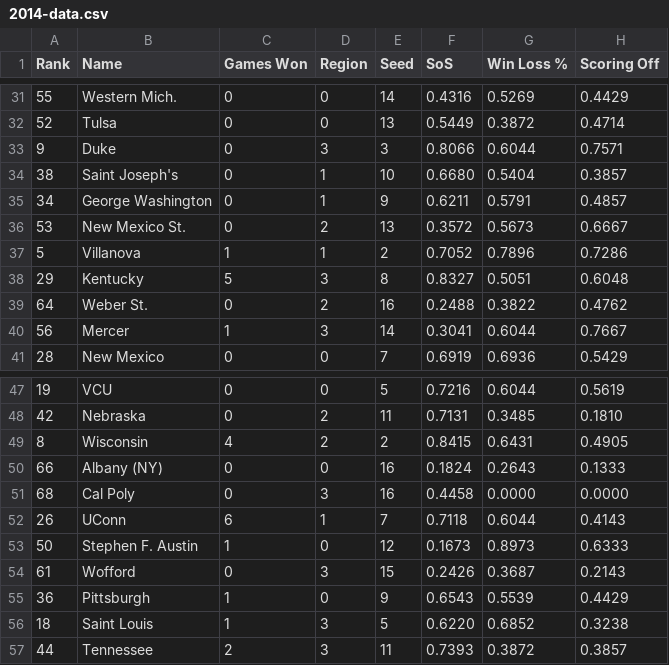
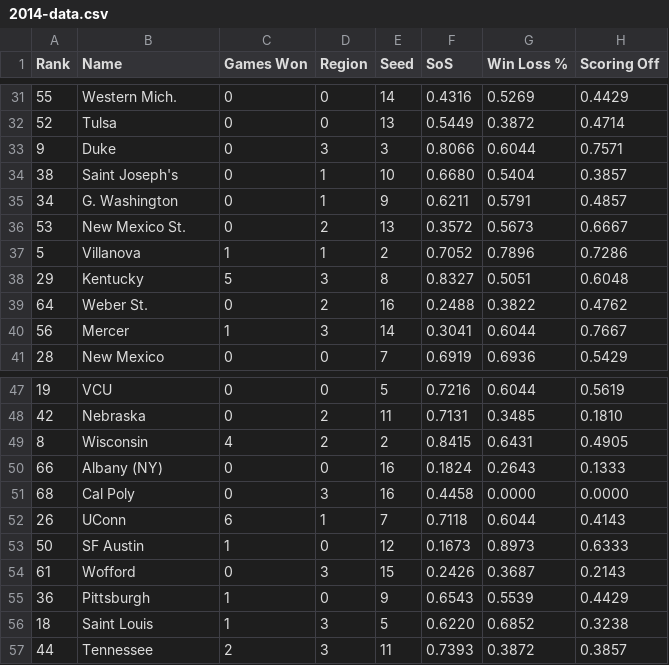
Before and after one commit to rifelpet/weighted-bracket-picker, a CSV file: 2014-data.csv, drawn as a sheet; only a part is shown, gaps mark what is left out; the diff names each change by its address in the sheet, - before the commit and + after, or states it on an @@ line.

Commit message:
Abbreviate some team names

```diff
--- a/2014-data.csv
+++ b/2014-data.csv
-B35 (Name): George Washington
+B35 (Name): G. Washington
-B53 (Name): Stephen F. Austin
+B53 (Name): SF Austin
```
